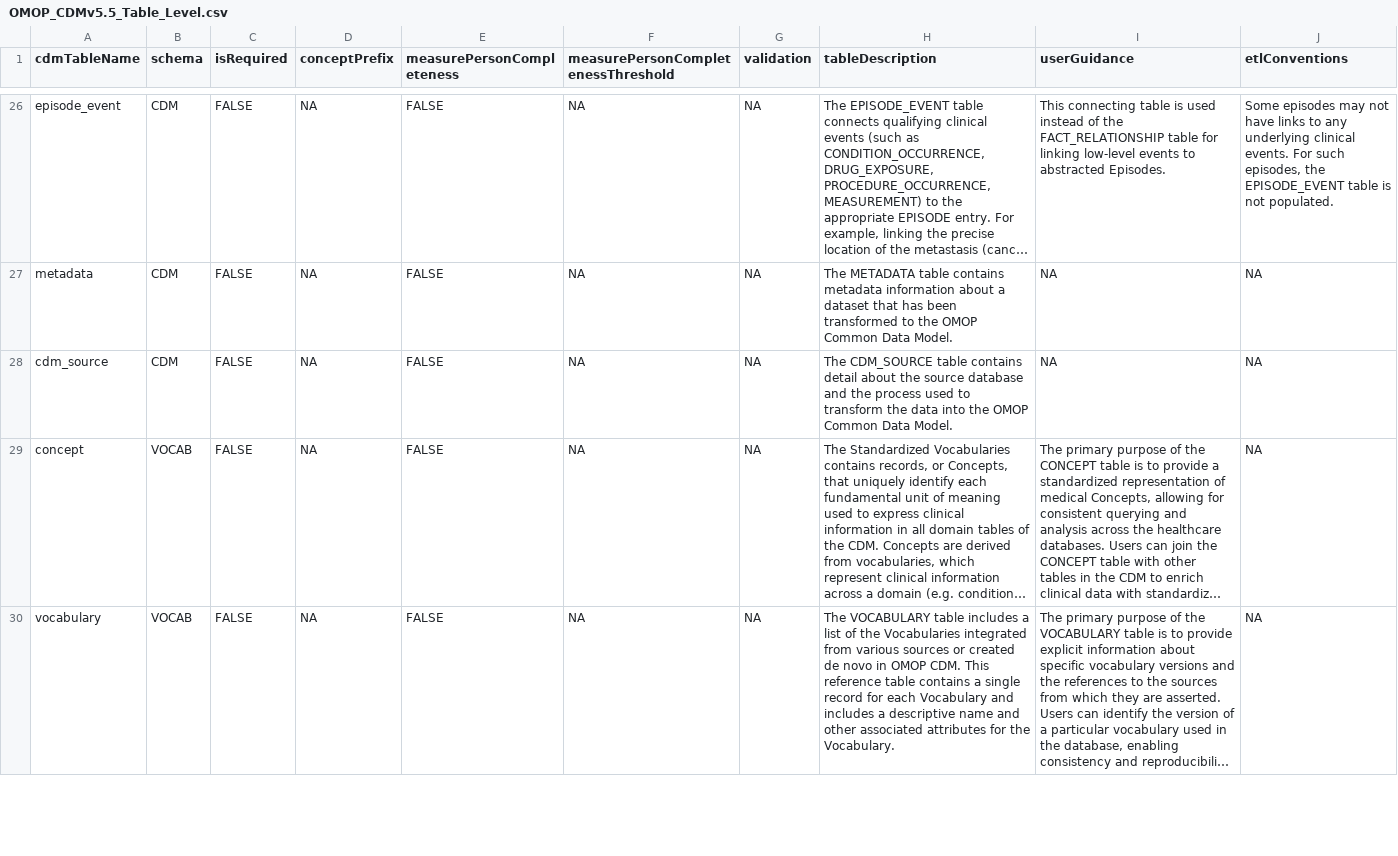
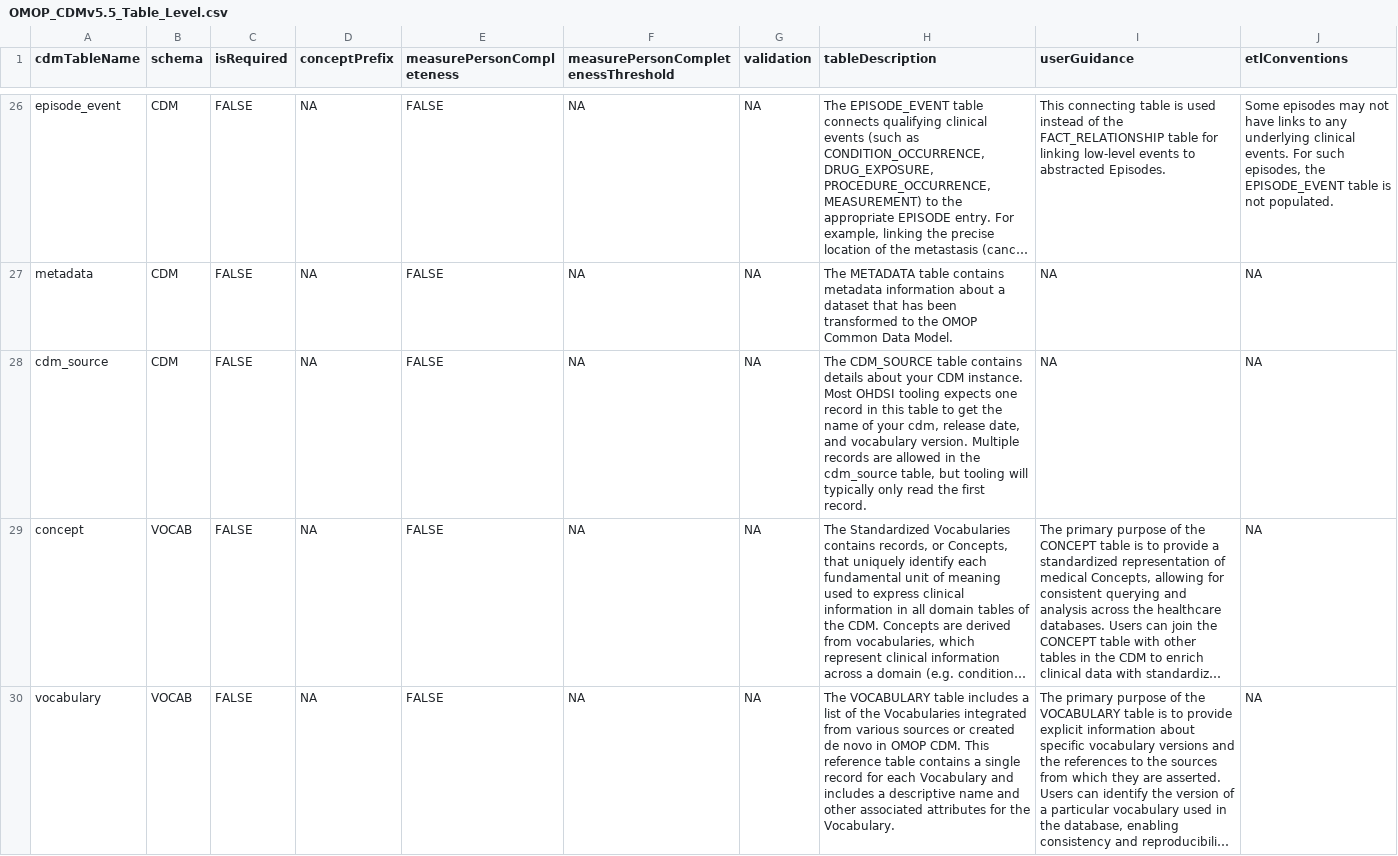
Before and after one commit to OHDSI/CommonDataModel, a CSV file: inst/csv/OMOP_CDMv5.5_Table_Level.csv, drawn as a sheet; only a part is shown, gaps mark what is left out; long unchanged cells end in …; the diff names each change by its address in the sheet, - before the commit and + after, or states it on an @@ line.

Commit message:
updates source_release_version -> cdm_release_identifier
Closes #801

```diff
--- a/inst/csv/OMOP_CDMv5.5_Table_Level.csv
+++ b/inst/csv/OMOP_CDMv5.5_Table_Level.csv
-H28 (tableDescription): …table contains detail about the source database and the process used to transform the data into the OMOP Common Data Model.
+H28 (tableDescription): …table contains details about your CDM instance. Most OHDSI tooling expects one record in this table to get the name of your cdm, release date, and vocabulary version. Multiple records are allowed in the cdm_source table, but tooling will typically only read the first record.
```
Also changed, not shown: inst/csv/OMOP_CDMv5.5_Field_Level.csv, 18 other files.
